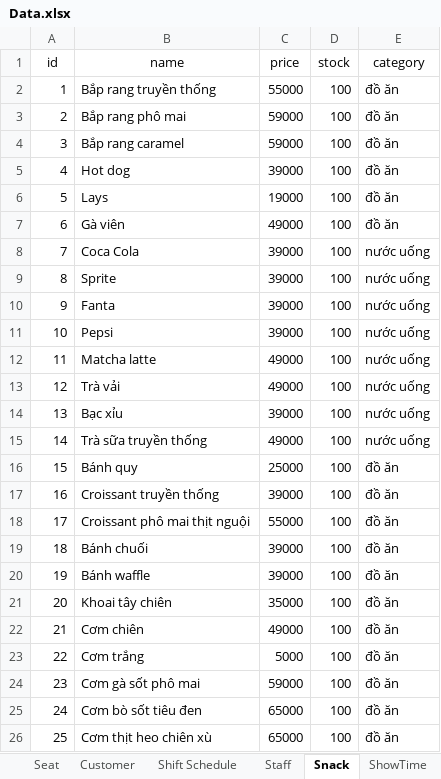
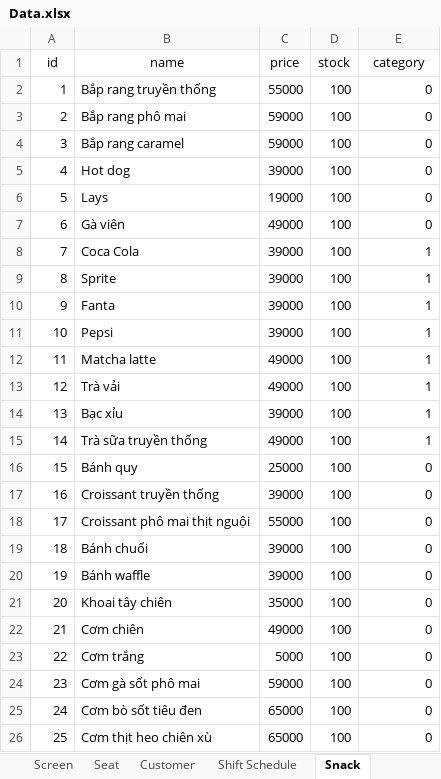
Before and after one commit to miyxotkem/IT008_MovieManager, an Excel workbook: Data/Data.xlsx, sheet Snack, drawn as a sheet; values as stored, in another font and other column widths than the file's, no borders; the diff names each change by its address in the sheet, - before the commit and + after, or states it on an @@ line.

```diff
--- a/Data/Data.xlsx (sheet Snack)
+++ b/Data/Data.xlsx (sheet Snack)
-E2:E7 (category): đồ ăn
+E2:E7 (category): 0
-E8:E15 (category): nước uống
+E8:E15 (category): 1
-E16:E26 (category): đồ ăn
+E16:E26 (category): 0
```
Also changed, not shown: sheet Seat, sheet Screen, sheet Staff, sheet Shift Schedule, sheet Hall, sheet Movie, other sheet tabs, 1 other file.
